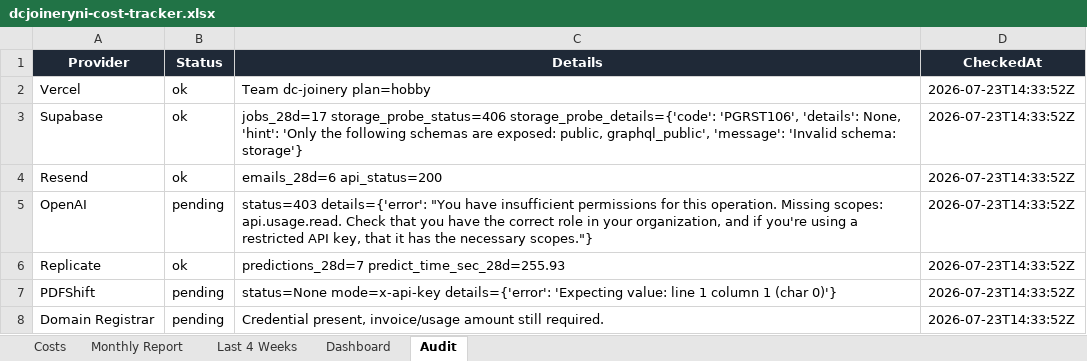
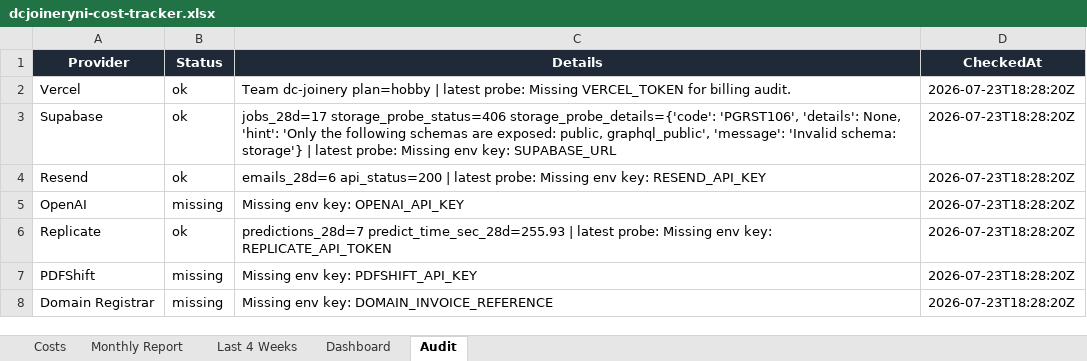
Before and after one commit to widniewski-ux/dc-joinery, an Excel workbook: ops/costs/dcjoineryni-cost-tracker.xlsx, sheet Audit, drawn as a sheet; values as stored, in another font and other column widths than the file's, no borders; the diff names each change by its address in the sheet, - before the commit and + after, or states it on an @@ line.

```diff
--- a/ops/costs/dcjoineryni-cost-tracker.xlsx (sheet Audit)
+++ b/ops/costs/dcjoineryni-cost-tracker.xlsx (sheet Audit)
-C2 (Details): …dc-joinery plan=hobby
+C2 (Details): …dc-joinery plan=hobby | latest probe: Missing VERCEL_TOKEN for billing audit.
-D2:D8 (CheckedAt): 2026-07-23T14:33:52Z
+D2:D8 (CheckedAt): 2026-07-23T18:28:20Z
-C3 (Details): …schema: storage'}
+C3 (Details): …schema: storage'} | latest probe: Missing env key: SUPABASE_URL
-C4 (Details): emails_28d=6 api_status=200
+C4 (Details): emails_28d=6 api_status=200 | latest probe: Missing env key: RESEND_API_KEY
-B5 (Status): pending
+B5 (Status): missing
-C5 (Details): status=403 details={'error': "You have insufficient permissions for this operation. Missing scopes: api.usage.read. Check that you have the correct role in your organization, and if you're using a restricted API key, that it has the necessary scopes."}
+C5 (Details): Missing env key: OPENAI_API_KEY
-C6 (Details): predictions_28d=7 predict_time_sec_28d=255.93
+C6 (Details): predictions_28d=7 predict_time_sec_28d=255.93 | latest probe: Missing env key: REPLICATE_API_TOKEN
-B7:B8 (Status): pending
+B7:B8 (Status): missing
-C7 (Details): status=None mode=x-api-key details={'error': 'Expecting value: line 1 column 1 (char 0)'}
+C7 (Details): Missing env key: PDFSHIFT_API_KEY
-C8 (Details): Credential present, invoice/usage amount still required.
+C8 (Details): Missing env key: DOMAIN_INVOICE_REFERENCE
```
Also changed, not shown: sheet Costs, 1 other file.
